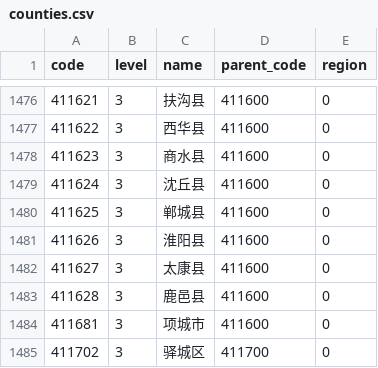
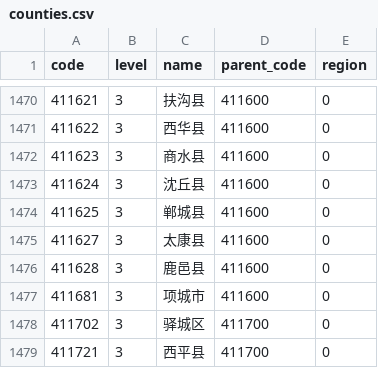
Before and after one commit to digimono/administrative-division, a CSV file: dist/counties.csv, drawn as a sheet; only a part is shown, gaps mark what is left out; the shorter side is filled out with more unchanged rows; the diff covers the shown part only.

```diff
--- a/dist/counties.csv
+++ b/dist/counties.csv
@@ -1480,3 +1474,2 @@ code,level,name,parent_code,region
 411625,3,郸城县,411600,0
-411626,3,淮阳县,411600,0
 411627,3,太康县,411600,0
```
Also changed, not shown: 6 added rows, 12 removed rows and 7 edited cells elsewhere in this file, 10 other files.
